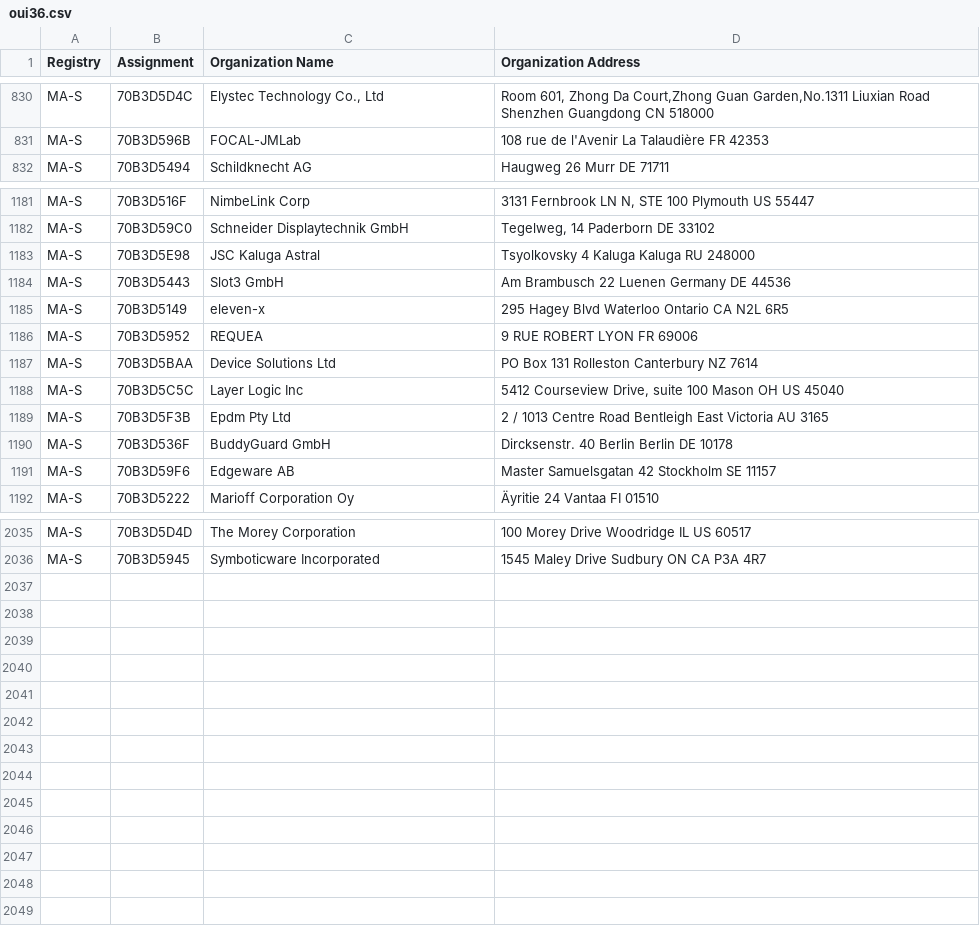
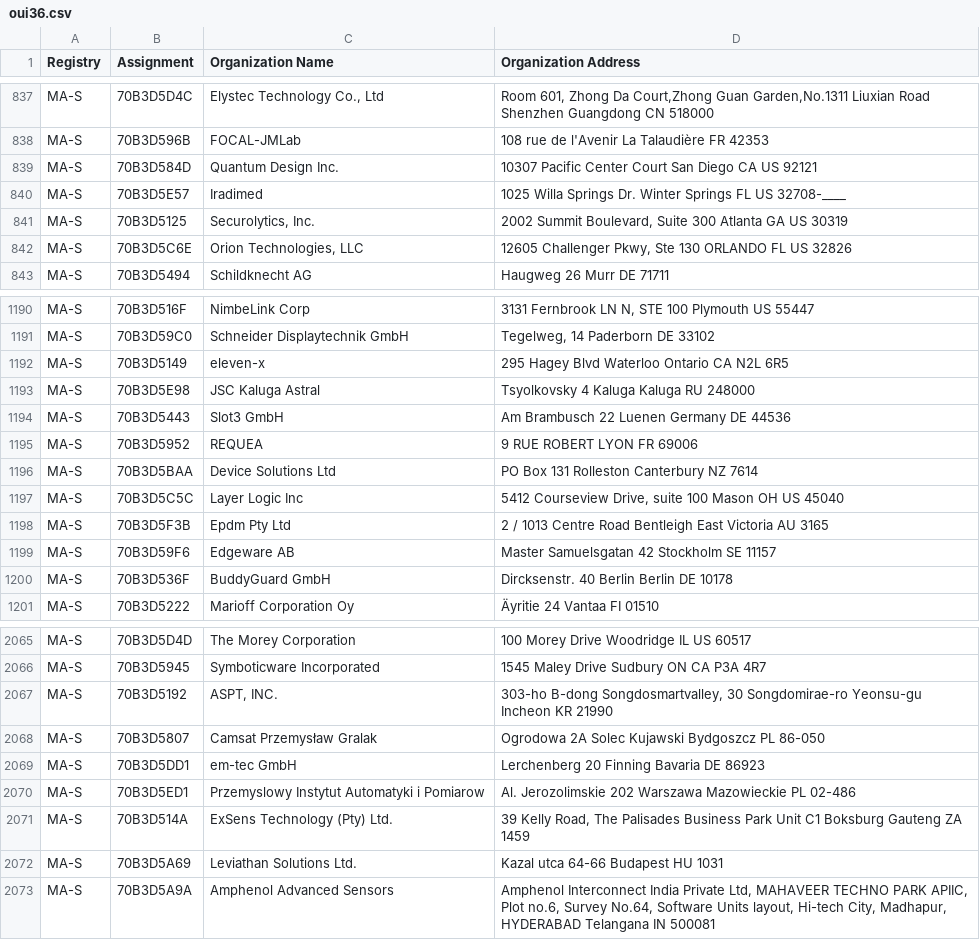
Before and after one commit to tompi/mac-vendor, a CSV file: src/csv/oui36.csv, drawn as a sheet; only a part is shown, gaps mark what is left out; the diff covers the shown part only.

```diff
--- a/src/csv/oui36.csv
+++ b/src/csv/oui36.csv
@@ -831,2 +838,6 @@ MA-S,70B3D5D4C,"Elystec Technology Co., Ltd","Room 601, Zhong Da Court,Zhong Gua
 MA-S,70B3D596B,FOCAL-JMLab,108 rue de l'Avenir La Talaudière  FR 42353
+MA-S,70B3D584D,Quantum Design Inc.,10307 Pacific Center Court San Diego CA US 92121
+MA-S,70B3D5E57,Iradimed,1025 Willa Springs Dr. Winter Springs FL US 32708-____
+MA-S,70B3D5125,"Securolytics, Inc.","2002 Summit Boulevard, Suite 300 Atlanta GA US 30319 "
+MA-S,70B3D5C6E,"Orion Technologies, LLC","12605 Challenger Pkwy, Ste 130 ORLANDO FL US 32826 "
 MA-S,70B3D5494,Schildknecht AG,Haugweg 26 Murr  DE 71711
@@ -1182,5 +1191,5 @@ MA-S,70B3D516F,NimbeLink Corp,"3131 Fernbrook LN N, STE 100 Plymouth  US 55447 "
 MA-S,70B3D59C0,Schneider Displaytechnik GmbH,"Tegelweg, 14 Paderborn  DE 33102 "
+MA-S,70B3D5149,eleven-x,295 Hagey Blvd Waterloo Ontario CA N2L 6R5
 MA-S,70B3D5E98,JSC Kaluga Astral,Tsyolkovsky 4 Kaluga Kaluga RU 248000
 MA-S,70B3D5443,Slot3 GmbH,Am Brambusch 22 Luenen Germany DE 44536
-MA-S,70B3D5149,eleven-x,295 Hagey Blvd Waterloo Ontario CA N2L 6R5
 MA-S,70B3D5952,REQUEA,9 RUE ROBERT LYON  FR 69006
@@ -1189,4 +1198,4 @@ MA-S,70B3D5C5C,Layer Logic Inc,"5412 Courseview Drive, suite 100 Mason OH US 450
 MA-S,70B3D5F3B,Epdm Pty Ltd,2 / 1013 Centre Road Bentleigh East Victoria AU 3165
-MA-S,70B3D536F,BuddyGuard GmbH,Dircksenstr. 40 Berlin Berlin DE 10178
 MA-S,70B3D59F6,Edgeware AB,Master Samuelsgatan 42 Stockholm  SE 11157
+MA-S,70B3D536F,BuddyGuard GmbH,Dircksenstr. 40 Berlin Berlin DE 10178
 MA-S,70B3D5222,Marioff Corporation Oy,Äyritie 24 Vantaa  FI 01510
@@ -2036 +2066,8 @@ MA-S,70B3D5D4D,The Morey Corporation,100 Morey Drive Woodridge IL US 60517
 MA-S,70B3D5945,Symboticware Incorporated,1545 Maley Drive Sudbury ON CA P3A 4R7
+MA-S,70B3D5192,"ASPT, INC.","303-ho B-dong Songdosmartvalley, 30 Songdomirae-ro Yeonsu-gu Incheon  KR 21990 "
+MA-S,70B3D5807,Camsat Przemysław Gralak,Ogrodowa 2A Solec Kujawski Bydgoszcz PL 86-050
+MA-S,70B3D5DD1,em-tec GmbH,Lerchenberg 20 Finning Bavaria DE 86923
+MA-S,70B3D5ED1,Przemyslowy Instytut Automatyki i Pomiarow,Al. Jerozolimskie 202 Warszawa Mazowieckie PL 02-486
+MA-S,70B3D514A,ExSens Technology (Pty) Ltd.,"39 Kelly Road, The Palisades Business Park Unit C1 Boksburg Gauteng ZA 1459 "
+MA-S,70B3D5A69,Leviathan Solutions Ltd.,Kazal utca 64-66 Budapest  HU 1031
+MA-S,70B3D5A9A,Amphenol Advanced Sensors,"Amphenol Interconnect India Private Ltd, MAHAVEER TECHNO PARK  APIIC, Plot no.6, Survey No.64, Software Units layout, Hi-tech City, Madhapur, HYDERABAD Telangana IN 500081 "
```
Also changed, not shown: 27 added rows, 1 removed row and 13 moved rows elsewhere in this file, src/csv/mam.csv, 1 other file.
